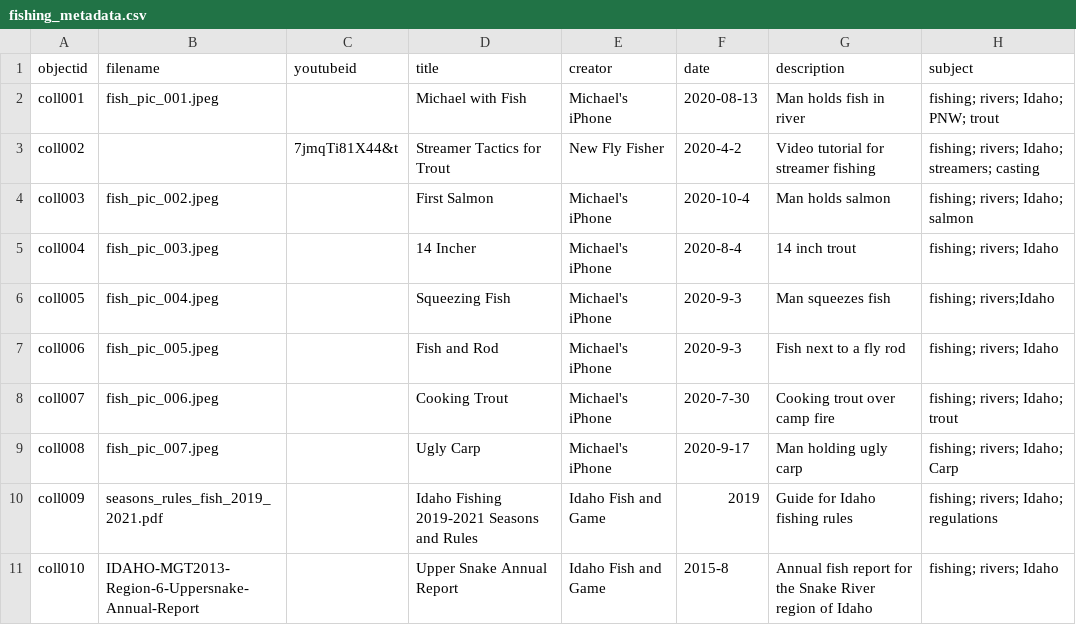
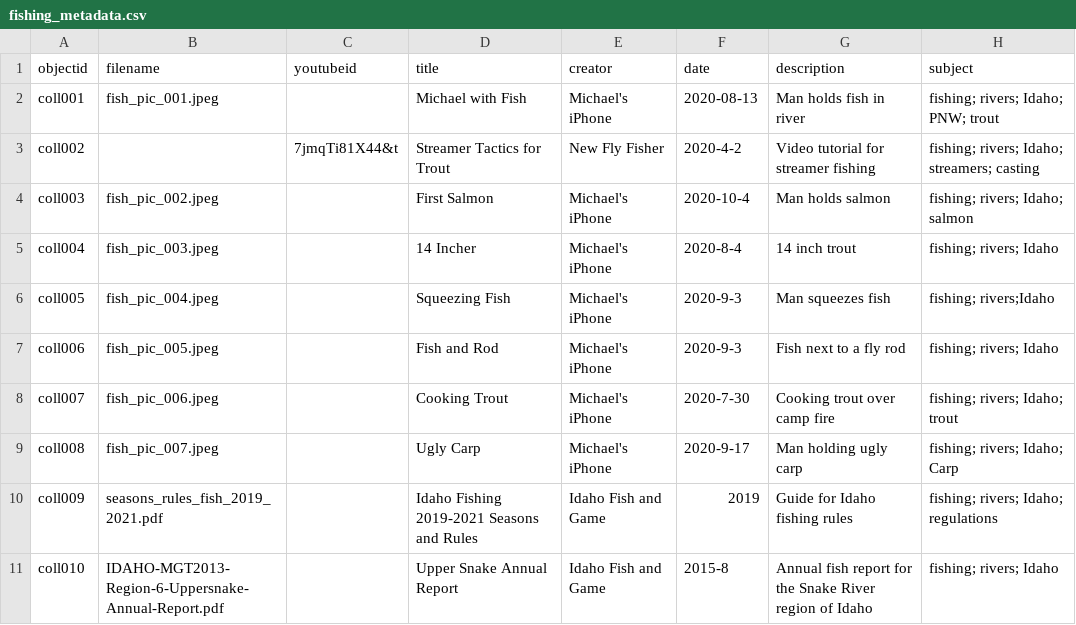
Before and after one commit to deck4106/CB_demo_1, a CSV file: _data/fishing_metadata.csv, drawn as a sheet; only a part is shown; the diff names each change by its address in the sheet, - before the commit and + after, or states it on an @@ line.

Commit message:
added .pdf

```diff
--- a/_data/fishing_metadata.csv
+++ b/_data/fishing_metadata.csv
-B11 (filename): IDAHO-MGT2013-Region-6-Uppersnake-Annual-Report
+B11 (filename): IDAHO-MGT2013-Region-6-Uppersnake-Annual-Report.pdf
```
